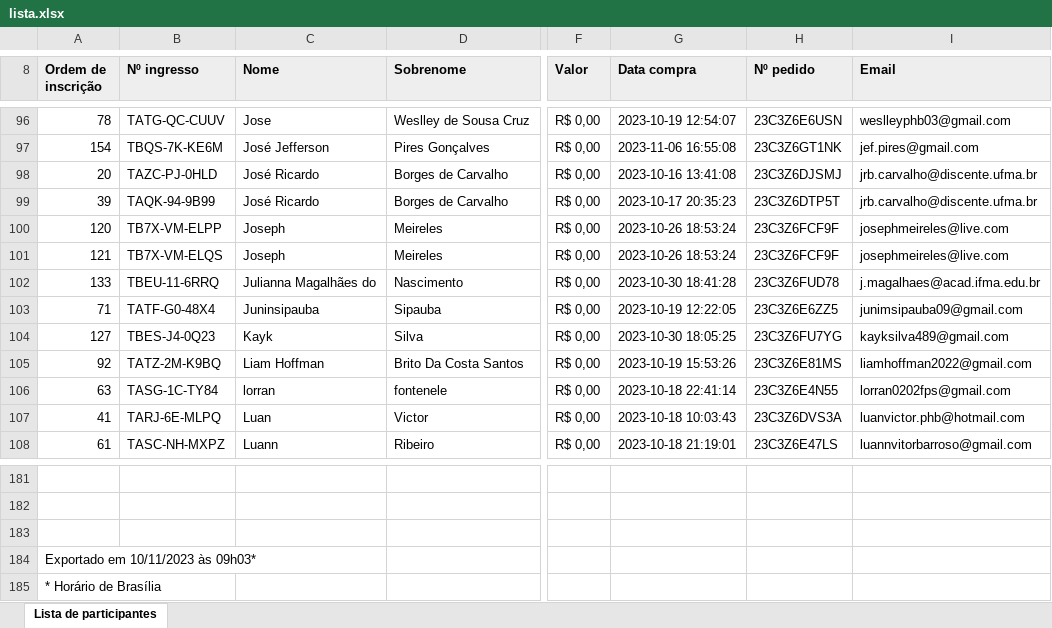
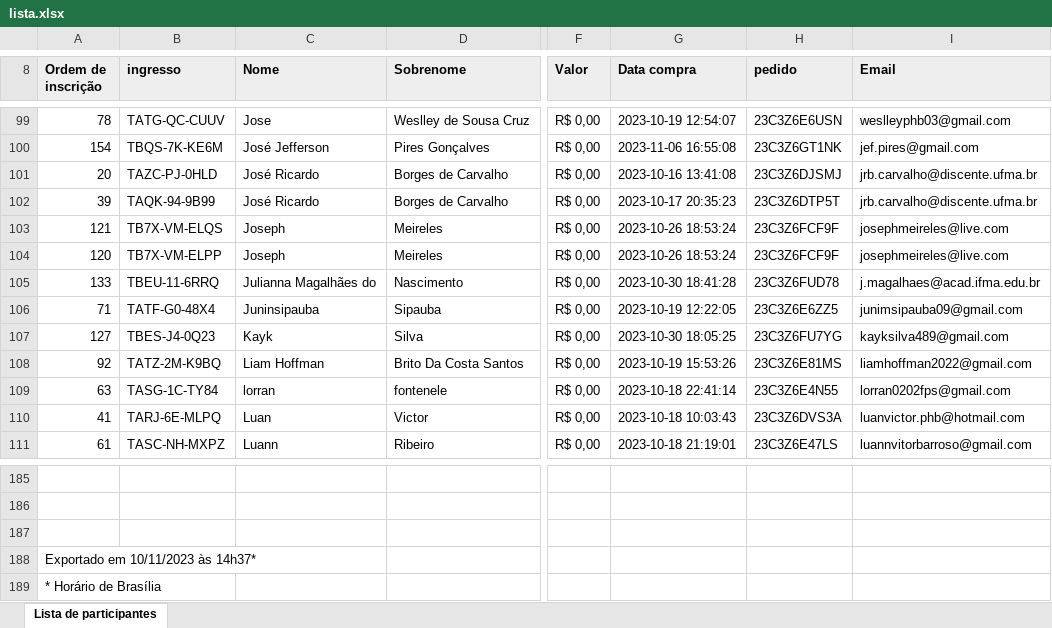
Before and after one commit to php-piaui/sorteio, an Excel workbook: lista.xlsx, sheet Lista de participantes, drawn as a sheet; only a part is shown, gaps mark what is left out; values as stored, in another font and other column widths than the file's, no borders; addresses are those after the commit; the diff covers the shown part only; the diff names each change by its address in the sheet, - before the commit and + after, or states it on an @@ line.

```diff
--- a/lista.xlsx (sheet Lista de participantes)
+++ b/lista.xlsx (sheet Lista de participantes)
-B8: Nº ingresso
+B8: ingresso
-H8: Nº pedido
+H8: pedido
@@ row 101 moved to row 103: 121 @@
-A188 (Ordem de inscrição): Exportado em 10/11/2023 às 09h03*
+A188 (Ordem de inscrição): Exportado em 10/11/2023 às 14h37*
```
Also changed, not shown: 4 added rows and 1 moved row elsewhere in this sheet, 3 other files.
